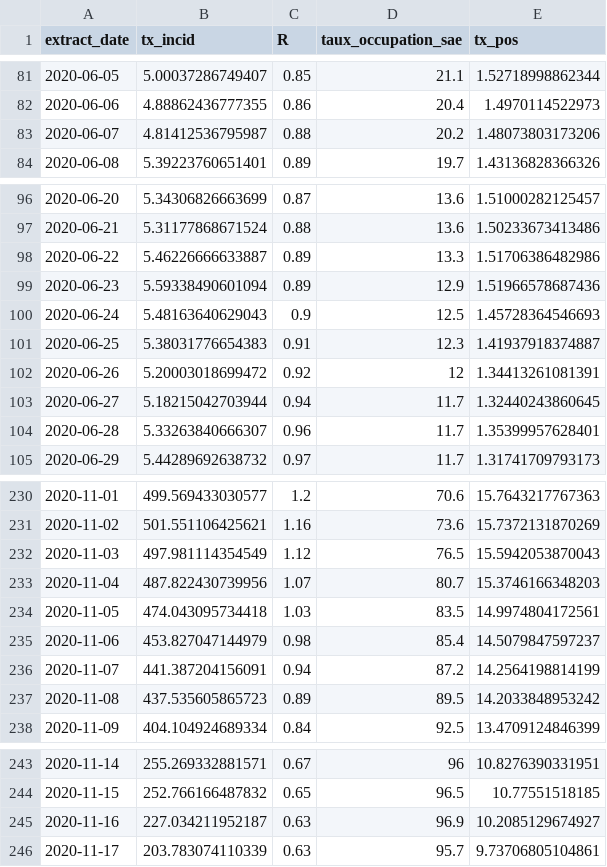
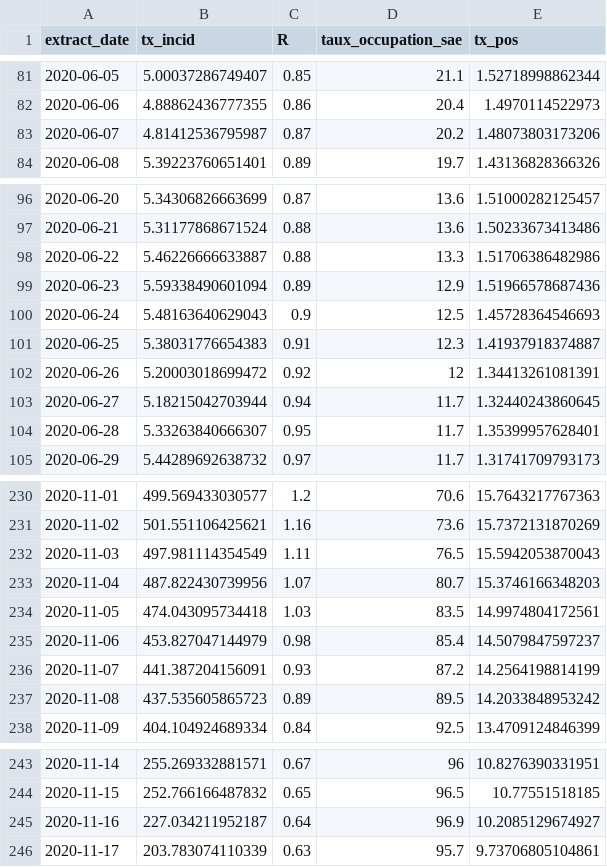
Before and after one commit to CovidModelizer/Sandbox, a CSV file: src/main/resources/indicator.csv, drawn as a sheet; only a part is shown, gaps mark what is left out; the diff covers the shown part only.

```diff
--- a/src/main/resources/indicator.csv
+++ b/src/main/resources/indicator.csv
@@ -82,3 +82,3 @@
 "2020-06-06",4.88862436777355,0.86,20.4,1.4970114522973
-"2020-06-07",4.81412536795987,0.88,20.2,1.48073803173206
+"2020-06-07",4.81412536795987,0.87,20.2,1.48073803173206
 "2020-06-08",5.39223760651401,0.89,19.7,1.43136828366326
@@ -97,3 +97,3 @@
 "2020-06-21",5.31177868671524,0.88,13.6,1.50233673413486
-"2020-06-22",5.46226666633887,0.89,13.3,1.51706386482986
+"2020-06-22",5.46226666633887,0.88,13.3,1.51706386482986
 "2020-06-23",5.59338490601094,0.89,12.9,1.51966578687436
@@ -103,3 +103,3 @@
 "2020-06-27",5.18215042703944,0.94,11.7,1.32440243860645
-"2020-06-28",5.33263840666307,0.96,11.7,1.35399957628401
+"2020-06-28",5.33263840666307,0.95,11.7,1.35399957628401
 "2020-06-29",5.44289692638732,0.97,11.7,1.31741709793173
@@ -231,3 +231,3 @@
 "2020-11-02",501.551106425621,1.16,73.6,15.7372131870269
-"2020-11-03",497.981114354549,1.12,76.5,15.5942053870043
+"2020-11-03",497.981114354549,1.11,76.5,15.5942053870043
 "2020-11-04",487.822430739956,1.07,80.7,15.3746166348203
@@ -235,3 +235,3 @@
 "2020-11-06",453.827047144979,0.98,85.4,14.5079847597237
-"2020-11-07",441.387204156091,0.94,87.2,14.2564198814199
+"2020-11-07",441.387204156091,0.93,87.2,14.2564198814199
 "2020-11-08",437.535605865723,0.89,89.5,14.2033848953242
@@ -244,3 +244,3 @@
 "2020-11-15",252.766166487832,0.65,96.5,10.77551518185
-"2020-11-16",227.034211952187,0.63,96.9,10.2085129674927
+"2020-11-16",227.034211952187,0.64,96.9,10.2085129674927
 "2020-11-17",203.783074110339,0.63,95.7,9.73706805104861
```
Also changed, not shown: 2 added rows and 80 edited cells elsewhere in this file, src/main/resources/all-data.csv, src/main/resources/ml-data-cas.csv, 11 other files.
